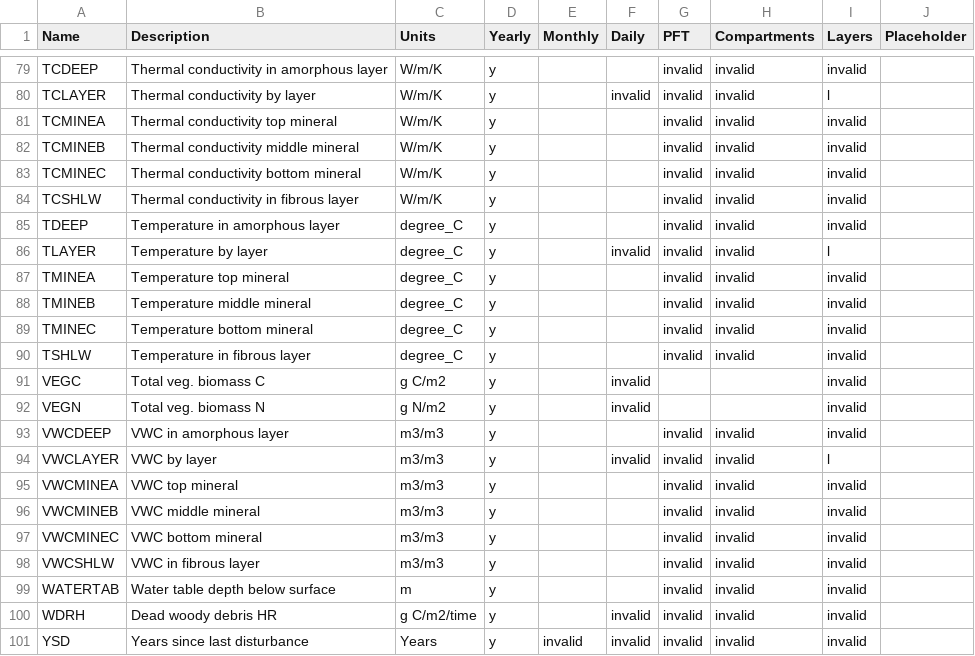
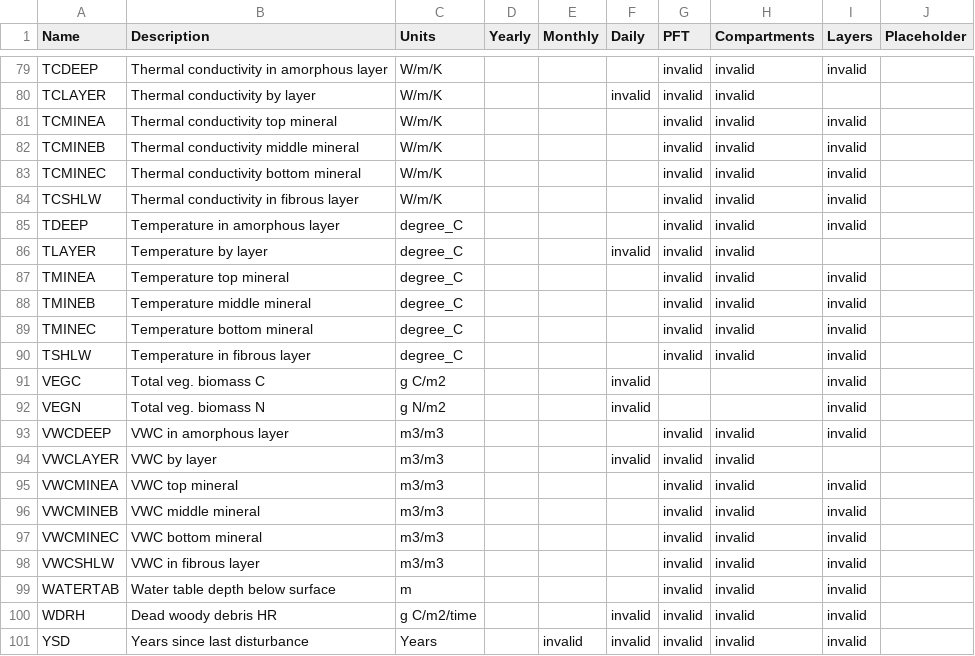
Before and after one commit to uaf-arctic-eco-modeling/dvm-dos-tem, a CSV file: config/output_spec.csv, drawn as a sheet; only a part is shown, gaps mark what is left out; the diff covers the shown part only; the diff names each change by its address in the sheet, - before the commit and + after, or states it on an @@ line.

```diff
--- a/config/output_spec.csv
+++ b/config/output_spec.csv
-D79:D101 (Yearly): y
+D79:D101 (Yearly): (empty)
-I80 (Layers): l
+I80 (Layers): (empty)
-I86 (Layers): l
+I86 (Layers): (empty)
-I94 (Layers): l
+I94 (Layers): (empty)
```
Also changed, not shown: 83 edited cells elsewhere in this file.
